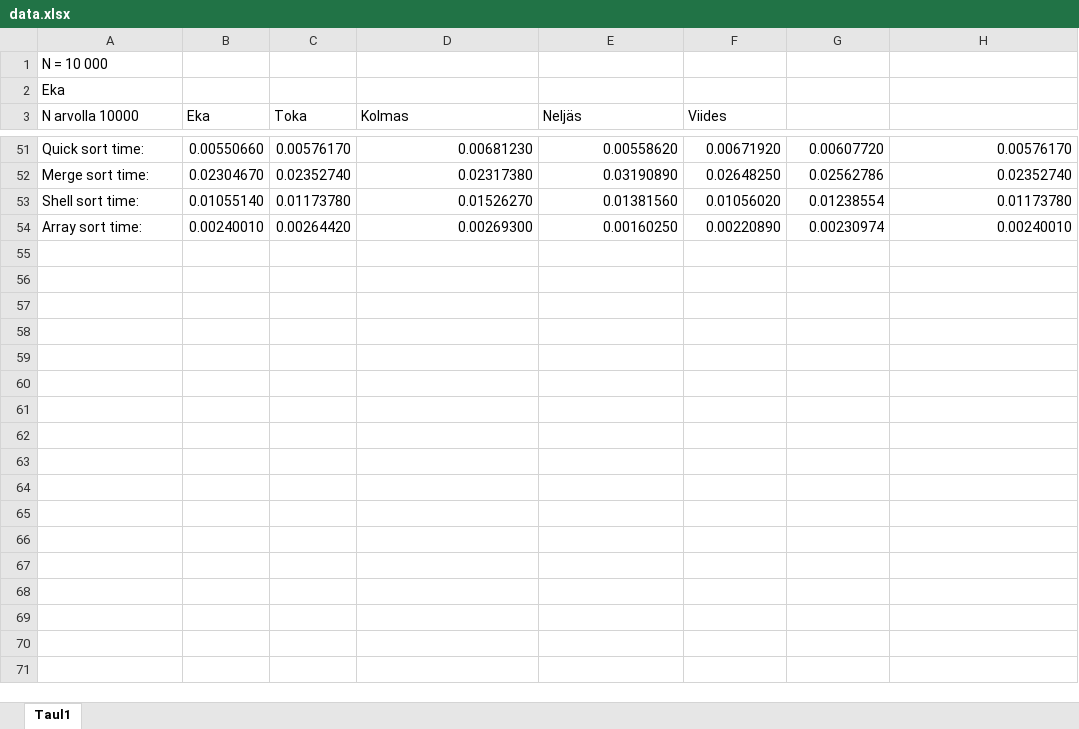
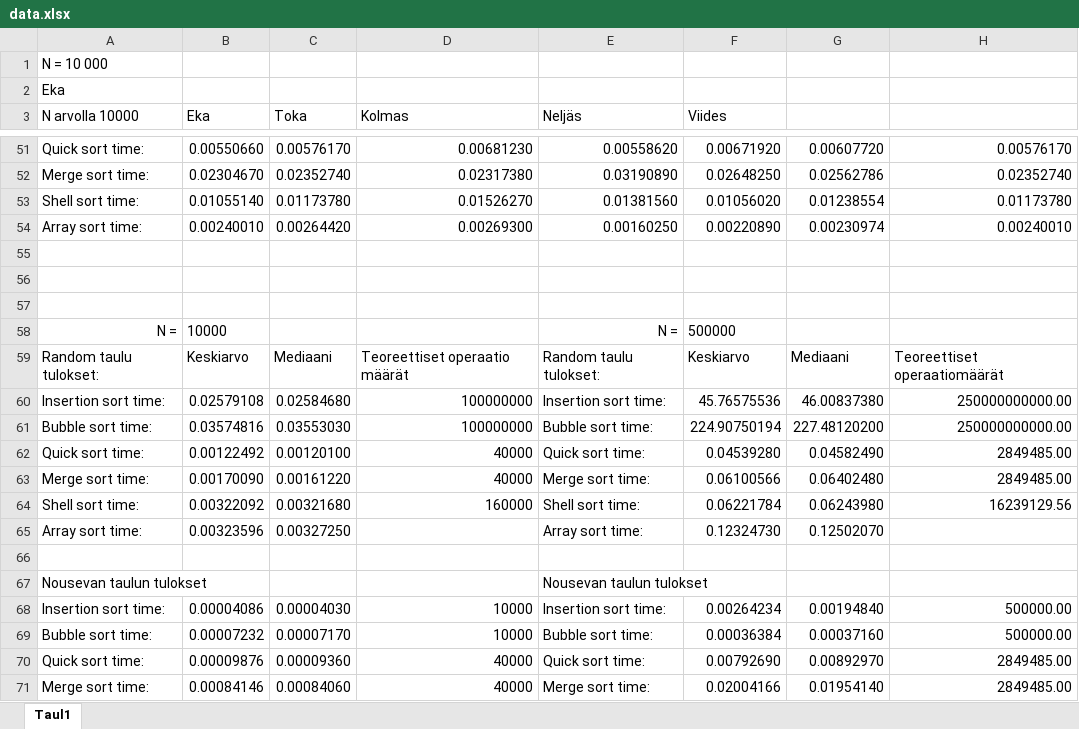
Before and after one commit to HauMat/Tite24SortAlgoritmi, an Excel workbook: data.xlsx, sheet Taul1, drawn as a sheet; only a part is shown, gaps mark what is left out; values as stored, in another font and other column widths than the file's, no borders; the diff covers the shown part only; the diff names each change by its address in the sheet, - before the commit and + after, or states it on an @@ line.

```diff
--- a/data.xlsx (sheet Taul1)
+++ b/data.xlsx (sheet Taul1)
+row 55: (empty)
+row 56: (empty)
+row 57: (empty)
+row 58: N = | 10000 |  |  | N = | 500000
+row 59: Random taulu tulokset: | Keskiarvo | Mediaani | Teoreettiset operaatio määrät | Random taulu tulokset: | Keskiarvo | Mediaani | Teoreettiset operaatiomäärät
+row 60: Insertion sort time: | 0.02579108 | 0.02584680 | 100000000 | Insertion sort time: | 45.76575536 | 46.00837380 | 250000000000.00
+row 61: Bubble sort time: | 0.03574816 | 0.03553030 | 100000000 | Bubble sort time: | 224.90750194 | 227.48120200 | 250000000000.00
+row 62: Quick sort time: | 0.00122492 | 0.00120100 | 40000 | Quick sort time: | 0.04539280 | 0.04582490 | 2849485.00
+row 63: Merge sort time: | 0.00170090 | 0.00161220 | 40000 | Merge sort time: | 0.06100566 | 0.06402480 | 2849485.00
+row 64: Shell sort time: | 0.00322092 | 0.00321680 | 160000 | Shell sort time: | 0.06221784 | 0.06243980 | 16239129.56
+row 65: Array sort time: | 0.00323596 | 0.00327250 |  | Array sort time: | 0.12324730 | 0.12502070
+row 66: (empty)
+row 67: Nousevan taulun tulokset |  |  |  | Nousevan taulun tulokset
+row 68: Insertion sort time: | 0.00004086 | 0.00004030 | 10000 | Insertion sort time: | 0.00264234 | 0.00194840 | 500000.00
+row 69: Bubble sort time: | 0.00007232 | 0.00007170 | 10000 | Bubble sort time: | 0.00036384 | 0.00037160 | 500000.00
+row 70: Quick sort time: | 0.00009876 | 0.00009360 | 40000 | Quick sort time: | 0.00792690 | 0.00892970 | 2849485.00
+row 71: Merge sort time: | 0.00084146 | 0.00084060 | 40000 | Merge sort time: | 0.02004166 | 0.01954140 | 2849485.00
```
Also changed, not shown: 10 added rows elsewhere in this sheet, 3 other files.
